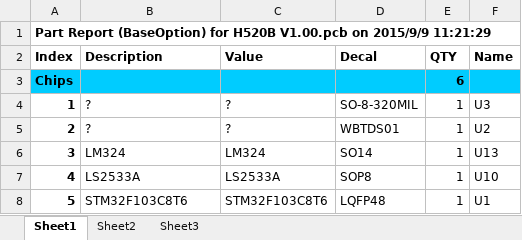
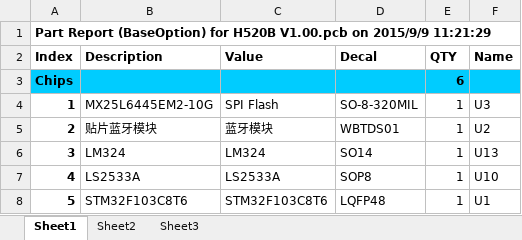
Before and after one commit to joe3501/H520B, an Excel workbook: HW/H520B Demoboard V1.0 BOM.xlsx, sheet Sheet1, drawn as a sheet; only a part is shown; values as stored, in another font and other column widths than the file's, no borders; the diff names each change by its address in the sheet, - before the commit and + after, or states it on an @@ line.

```diff
--- a/HW/H520B Demoboard V1.0 BOM.xlsx (sheet Sheet1)
+++ b/HW/H520B Demoboard V1.0 BOM.xlsx (sheet Sheet1)
-B4 (Description): ?
+B4 (Description): MX25L6445EM2-10G
-C4 (Value): ?
+C4 (Value): SPI Flash
-B5 (Description): ?
+B5 (Description): 贴片蓝牙模块
-C5 (Value): ?
+C5 (Value): 蓝牙模块
```
Also changed, not shown: 43 other files.
